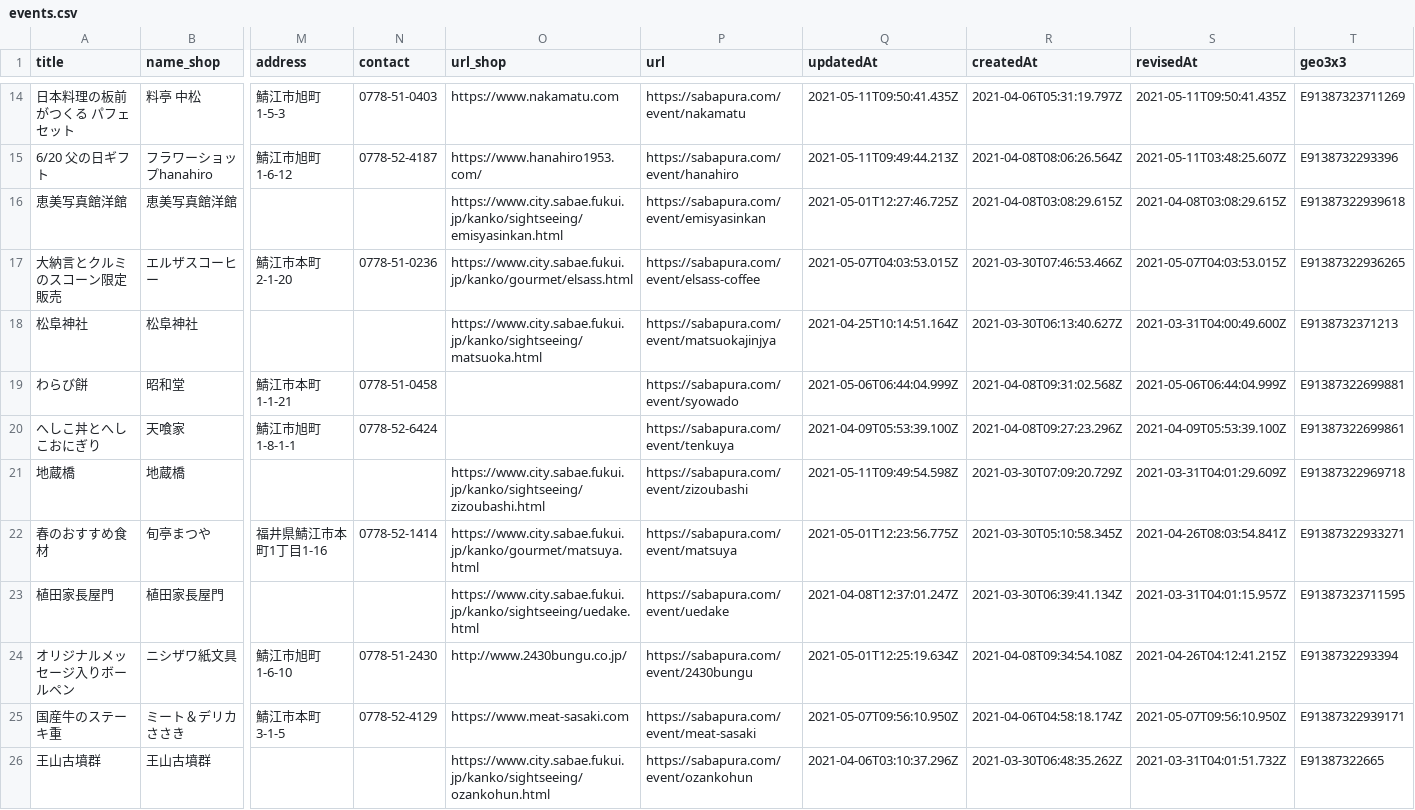
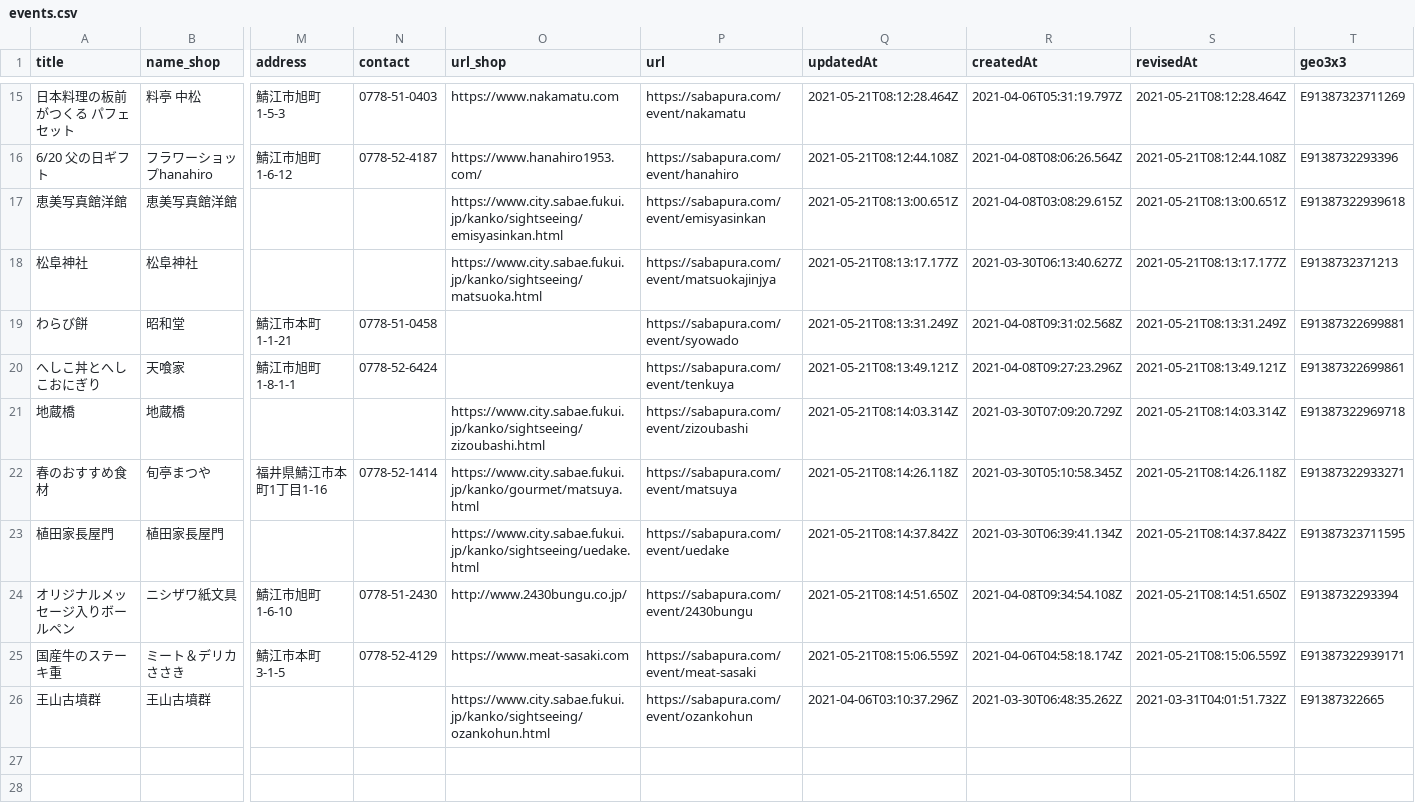
Before and after one commit to code4sabae/sabapura-map, a CSV file: events.csv, drawn as a sheet; only a part is shown, gaps mark what is left out; removed rows and columns are numbered as before the commit, all else as after; rows hold the shown columns only; the diff covers the shown part only; the diff names each change by its address in the sheet, - before the commit and + after, or states it on an @@ line.

```diff
--- a/events.csv
+++ b/events.csv
-Q15 (updatedAt): 2021-05-11T09:50:41.435Z
+Q15 (updatedAt): 2021-05-21T08:12:28.464Z
-S15 (revisedAt): 2021-05-11T09:50:41.435Z
+S15 (revisedAt): 2021-05-21T08:12:28.464Z
-Q16 (updatedAt): 2021-05-11T09:49:44.213Z
+Q16 (updatedAt): 2021-05-21T08:12:44.108Z
-S16 (revisedAt): 2021-05-11T03:48:25.607Z
+S16 (revisedAt): 2021-05-21T08:12:44.108Z
-Q17 (updatedAt): 2021-05-01T12:27:46.725Z
+Q17 (updatedAt): 2021-05-21T08:13:00.651Z
-S17 (revisedAt): 2021-04-08T03:08:29.615Z
+S17 (revisedAt): 2021-05-21T08:13:00.651Z
-row 17: 大納言とクルミのスコーン限定販売 | エルザスコーヒー | 鯖江市本町2-1-20 | 0778-51-0236 | https://www.city.sabae.fukui.jp/kanko/gourmet/elsass.html | https://sabapura.com/event/elsass-coffee | 2021-05-07T04:03:53.015Z | 2021-03-30T07:46:53.466Z | 2021-05-07T04:03:53.015Z | E91387322936265
-Q18 (updatedAt): 2021-04-25T10:14:51.164Z
+Q18 (updatedAt): 2021-05-21T08:13:17.177Z
-S18 (revisedAt): 2021-03-31T04:00:49.600Z
+S18 (revisedAt): 2021-05-21T08:13:17.177Z
-Q19 (updatedAt): 2021-05-06T06:44:04.999Z
+Q19 (updatedAt): 2021-05-21T08:13:31.249Z
-S19 (revisedAt): 2021-05-06T06:44:04.999Z
+S19 (revisedAt): 2021-05-21T08:13:31.249Z
-Q20 (updatedAt): 2021-04-09T05:53:39.100Z
+Q20 (updatedAt): 2021-05-21T08:13:49.121Z
-S20 (revisedAt): 2021-04-09T05:53:39.100Z
+S20 (revisedAt): 2021-05-21T08:13:49.121Z
-Q21 (updatedAt): 2021-05-11T09:49:54.598Z
+Q21 (updatedAt): 2021-05-21T08:14:03.314Z
-S21 (revisedAt): 2021-03-31T04:01:29.609Z
+S21 (revisedAt): 2021-05-21T08:14:03.314Z
-Q22 (updatedAt): 2021-05-01T12:23:56.775Z
+Q22 (updatedAt): 2021-05-21T08:14:26.118Z
-S22 (revisedAt): 2021-04-26T08:03:54.841Z
+S22 (revisedAt): 2021-05-21T08:14:26.118Z
-Q23 (updatedAt): 2021-04-08T12:37:01.247Z
+Q23 (updatedAt): 2021-05-21T08:14:37.842Z
-S23 (revisedAt): 2021-03-31T04:01:15.957Z
+S23 (revisedAt): 2021-05-21T08:14:37.842Z
-Q24 (updatedAt): 2021-05-01T12:25:19.634Z
+Q24 (updatedAt): 2021-05-21T08:14:51.650Z
-S24 (revisedAt): 2021-04-26T04:12:41.215Z
+S24 (revisedAt): 2021-05-21T08:14:51.650Z
-Q25 (updatedAt): 2021-05-07T09:56:10.950Z
+Q25 (updatedAt): 2021-05-21T08:15:06.559Z
-S25 (revisedAt): 2021-05-07T09:56:10.950Z
+S25 (revisedAt): 2021-05-21T08:15:06.559Z
```
Also changed, not shown: 3 added rows, 2 removed rows and 28 edited cells elsewhere in this file, 2 other files.
